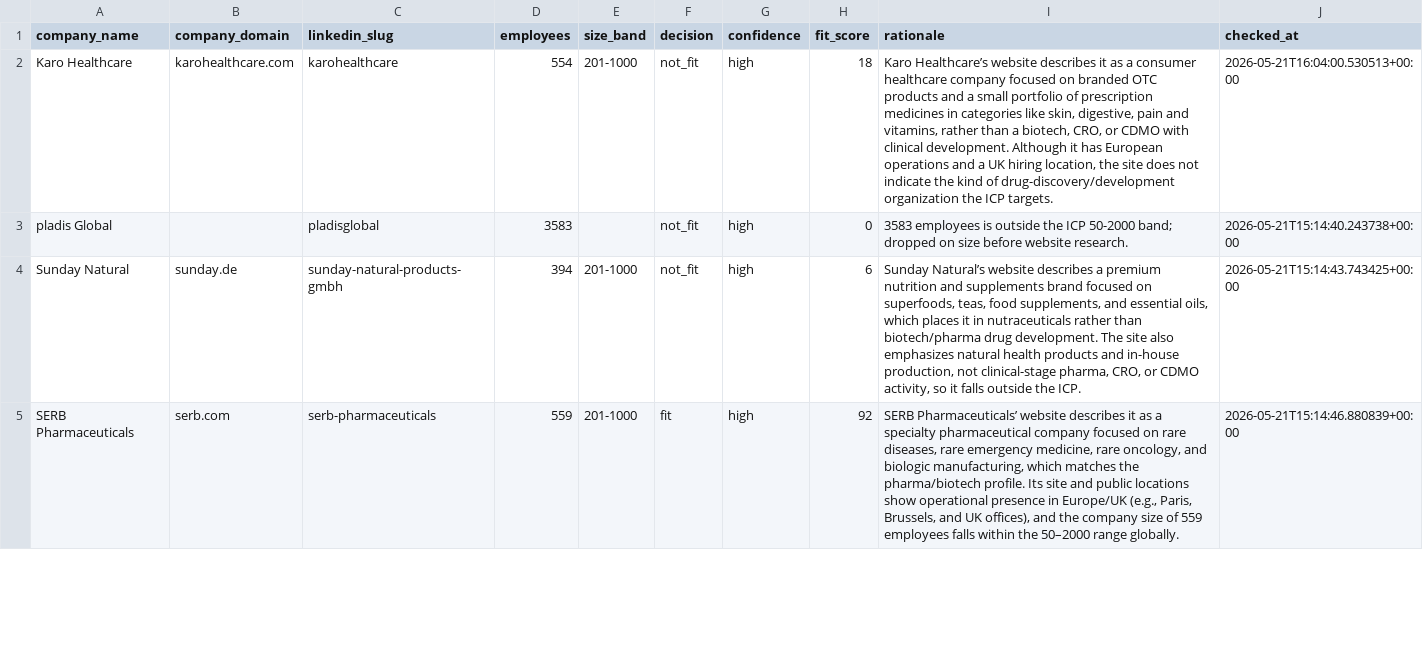
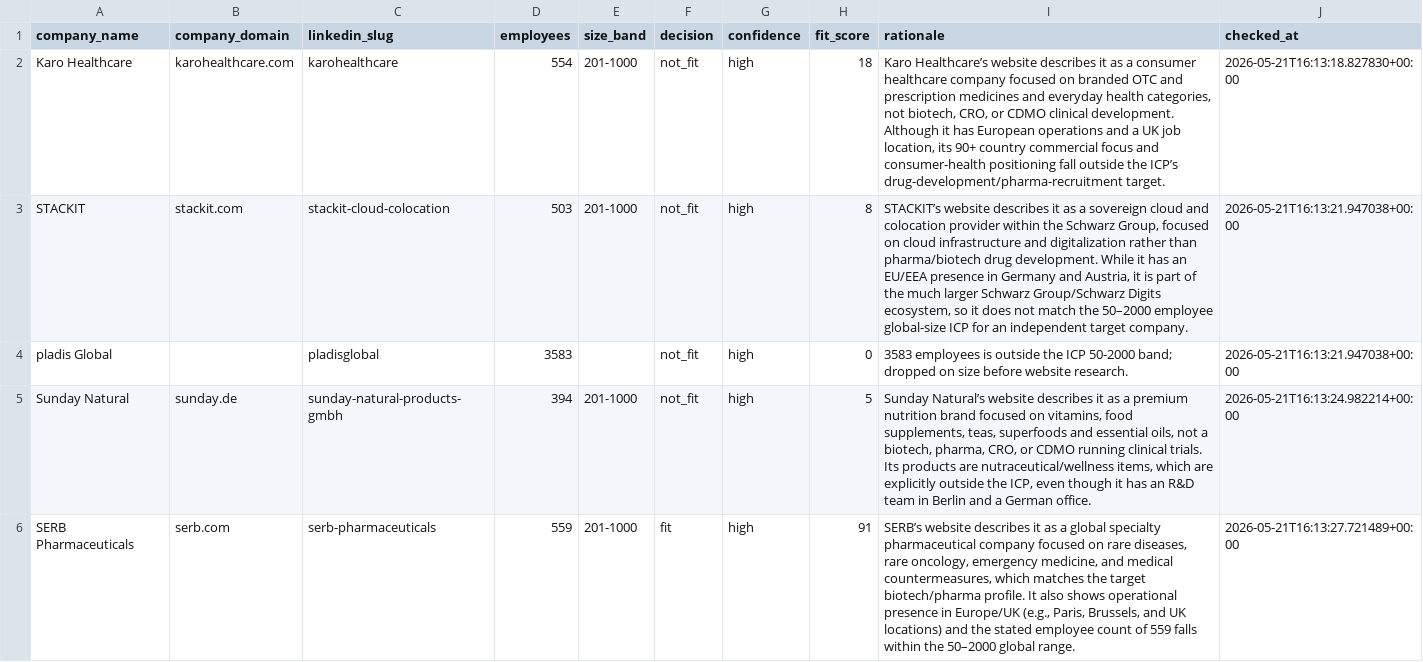
Before and after one commit to vettive8/pharmatalent-lead-discovery, a CSV file: output/icp_fit_decisions.csv, drawn as a sheet; only a part is shown; the diff covers the shown part only.

```diff
--- a/output/icp_fit_decisions.csv
+++ b/output/icp_fit_decisions.csv
@@ -1,5 +1,6 @@
 company_name,company_domain,linkedin_slug,employees,size_band,decision,confidence,fit_score,rationale,checked_at
-Karo Healthcare,karohealthcare.com,karohealthcare,554,201-1000,not_fit,high,18,"Karo Healthcare’s website describes it as a consumer healthcare company focused on branded OTC products and a small portfolio of prescription medicines in categories like skin, digestive, pain and vitamins, rather than a biotech, CRO, or CDMO with clinical development. Although it has European operations and a UK hiring location, the site does not indicate the kind of drug-discovery/development organization the ICP targets.",2026-05-21T16:04:00.530513+00:00
-pladis Global,,pladisglobal,3583,,not_fit,high,0,3583 employees is outside the ICP 50-2000 band; dropped on size before website research.,2026-05-21T15:14:40.243738+00:00
-Sunday Natural,sunday.de,sunday-natural-products-gmbh,394,201-1000,not_fit,high,6,"Sunday Natural’s website describes a premium nutrition and supplements brand focused on superfoods, teas, food supplements, and essential oils, which places it in nutraceuticals rather than biotech/pharma drug development. The site also emphasizes natural health products and in-house production, not clinical-stage pharma, CRO, or CDMO activity, so it falls outside the ICP.",2026-05-21T15:14:43.743425+00:00
-SERB Pharmaceuticals,serb.com,serb-pharmaceuticals,559,201-1000,fit,high,92,"SERB Pharmaceuticals’ website describes it as a specialty pharmaceutical company focused on rare diseases, rare emergency medicine, rare oncology, and biologic manufacturing, which matches the pharma/biotech profile. Its site and public locations show operational presence in Europe/UK (e.g., Paris, Brussels, and UK offices), and the company size of 559 employees falls within the 50–2000 range globally.",2026-05-21T15:14:46.880839+00:00
+Karo Healthcare,karohealthcare.com,karohealthcare,554,201-1000,not_fit,high,18,"Karo Healthcare’s website describes it as a consumer healthcare company focused on branded OTC and prescription medicines and everyday health categories, not biotech, CRO, or CDMO clinical development. Although it has European operations and a UK job location, its 90+ country commercial focus and consumer-health positioning fall outside the ICP’s drug-development/pharma-recruitment target.",2026-05-21T16:13:18.827830+00:00
+STACKIT,stackit.com,stackit-cloud-colocation,503,201-1000,not_fit,high,8,"STACKIT’s website describes it as a sovereign cloud and colocation provider within the Schwarz Group, focused on cloud infrastructure and digitalization rather than pharma/biotech drug development. While it has an EU/EEA presence in Germany and Austria, it is part of the much larger Schwarz Group/Schwarz Digits ecosystem, so it does not match the 50–2000 employee global-size ICP for an independent target company.",2026-05-21T16:13:21.947038+00:00
+pladis Global,,pladisglobal,3583,,not_fit,high,0,3583 employees is outside the ICP 50-2000 band; dropped on size before website research.,2026-05-21T16:13:21.947038+00:00
+Sunday Natural,sunday.de,sunday-natural-products-gmbh,394,201-1000,not_fit,high,5,"Sunday Natural’s website describes it as a premium nutrition brand focused on vitamins, food supplements, teas, superfoods and essential oils, not a biotech, pharma, CRO, or CDMO running clinical trials. Its products are nutraceutical/wellness items, which are explicitly outside the ICP, even though it has an R&D team in Berlin and a German office.",2026-05-21T16:13:24.982214+00:00
+SERB Pharmaceuticals,serb.com,serb-pharmaceuticals,559,201-1000,fit,high,91,"SERB’s website describes it as a global specialty pharmaceutical company focused on rare diseases, rare oncology, emergency medicine, and medical countermeasures, which matches the target biotech/pharma profile. It also shows operational presence in Europe/UK (e.g., Paris, Brussels, and UK locations) and the stated employee count of 559 falls within the 50–2000 global range.",2026-05-21T16:13:27.721489+00:00
```
Also changed, not shown: 110 edited cells elsewhere in this file, output/active_client_hiring.csv, 2 other files.
